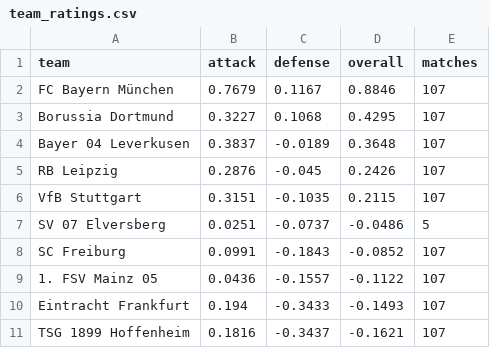
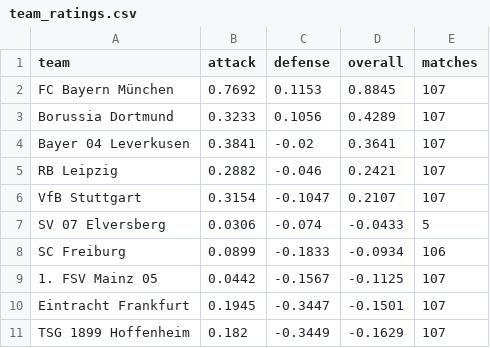
Before and after one commit to JuanAndresHS/pitchiq, a CSV file: data/predictions/bl1/team_ratings.csv, drawn as a sheet; only a part is shown; the diff covers the shown part only.

```diff
--- a/data/predictions/bl1/team_ratings.csv
+++ b/data/predictions/bl1/team_ratings.csv
@@ -1,11 +1,11 @@
 team,attack,defense,overall,matches
-FC Bayern München,0.7679,0.1167,0.8846,107
-Borussia Dortmund,0.3227,0.1068,0.4295,107
-Bayer 04 Leverkusen,0.3837,-0.0189,0.3648,107
-RB Leipzig,0.2876,-0.045,0.2426,107
-VfB Stuttgart,0.3151,-0.1035,0.2115,107
-SV 07 Elversberg,0.0251,-0.0737,-0.0486,5
-SC Freiburg,0.0991,-0.1843,-0.0852,107
-1. FSV Mainz 05,0.0436,-0.1557,-0.1122,107
-Eintracht Frankfurt,0.194,-0.3433,-0.1493,107
-TSG 1899 Hoffenheim,0.1816,-0.3437,-0.1621,107
+FC Bayern München,0.7692,0.1153,0.8845,107
+Borussia Dortmund,0.3233,0.1056,0.4289,107
+Bayer 04 Leverkusen,0.3841,-0.02,0.3641,107
+RB Leipzig,0.2882,-0.046,0.2421,107
+VfB Stuttgart,0.3154,-0.1047,0.2107,107
+SV 07 Elversberg,0.0306,-0.074,-0.0433,5
+SC Freiburg,0.0899,-0.1833,-0.0934,106
+1. FSV Mainz 05,0.0442,-0.1567,-0.1125,107
+Eintracht Frankfurt,0.1945,-0.3447,-0.1501,107
+TSG 1899 Hoffenheim,0.182,-0.3449,-0.1629,107
```
Also changed, not shown: 45 edited cells elsewhere in this file, data/predictions/bl1/upcoming_forecasts.csv, data/predictions/cl/upcoming_forecasts.csv, 16 other files.
